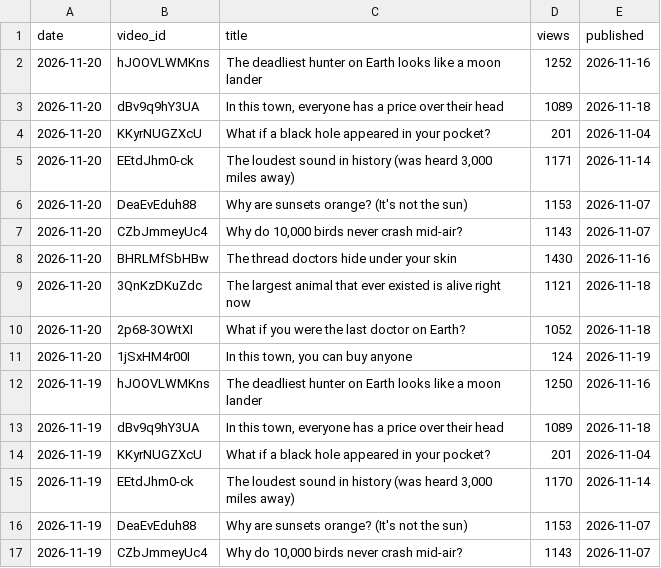
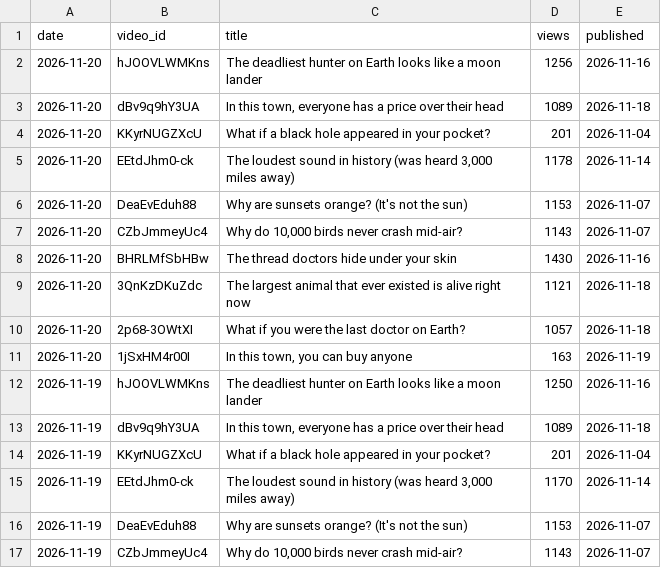
Before and after one commit to limitlessprojects/youtube-engine, a CSV file: logs/views.csv, drawn as a sheet; only a part is shown.

Commit message:
chore(views): row 2026-11-20

```diff
--- a/logs/views.csv
+++ b/logs/views.csv
@@ -1,6 +1,6 @@
 date,video_id,title,views,published
-2026-11-20,hJOOVLWMKns,The deadliest hunter on Earth looks like a moon lander,1252,2026-11-16
+2026-11-20,hJOOVLWMKns,The deadliest hunter on Earth looks like a moon lander,1256,2026-11-16
 2026-11-20,dBv9q9hY3UA,"In this town, everyone has a price over their head",1089,2026-11-18
 2026-11-20,KKyrNUGZXcU,What if a black hole appeared in your pocket?,201,2026-11-04
-2026-11-20,EEtdJhm0-ck,"The loudest sound in history (was heard 3,000 miles away)",1171,2026-11-14
+2026-11-20,EEtdJhm0-ck,"The loudest sound in history (was heard 3,000 miles away)",1178,2026-11-14
 2026-11-20,DeaEvEduh88,Why are sunsets orange? (It's not the sun),1153,2026-11-07
@@ -9,4 +9,4 @@ date,video_id,title,views,published
 2026-11-20,3QnKzDKuZdc,The largest animal that ever existed is alive right now,1121,2026-11-18
-2026-11-20,2p68-3OWtXI,What if you were the last doctor on Earth?,1052,2026-11-18
-2026-11-20,1jSxHM4r00I,"In this town, you can buy anyone",124,2026-11-19
+2026-11-20,2p68-3OWtXI,What if you were the last doctor on Earth?,1057,2026-11-18
+2026-11-20,1jSxHM4r00I,"In this town, you can buy anyone",163,2026-11-19
 2026-11-19,hJOOVLWMKns,The deadliest hunter on Earth looks like a moon lander,1250,2026-11-16
```
